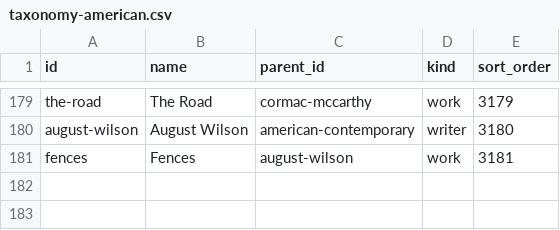
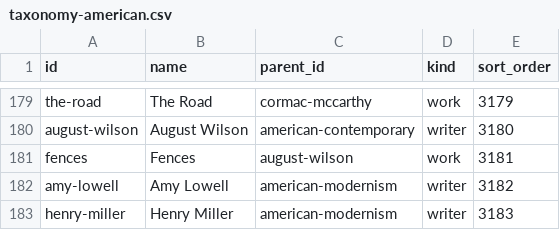
Before and after one commit to afsar069/akexplained-site, a CSV file: supabase/data/taxonomy-american.csv, drawn as a sheet; only a part is shown, gaps mark what is left out.

```diff
--- a/supabase/data/taxonomy-american.csv
+++ b/supabase/data/taxonomy-american.csv
@@ -181 +181,3 @@ august-wilson,August Wilson,american-contemporary,writer,3180
 fences,Fences,august-wilson,work,3181
+amy-lowell,Amy Lowell,american-modernism,writer,3182
+henry-miller,Henry Miller,american-modernism,writer,3183
```
Also changed, not shown: supabase/data/taxonomy-criticism.csv, supabase/data/taxonomy-language-research.csv, 7 other files.
